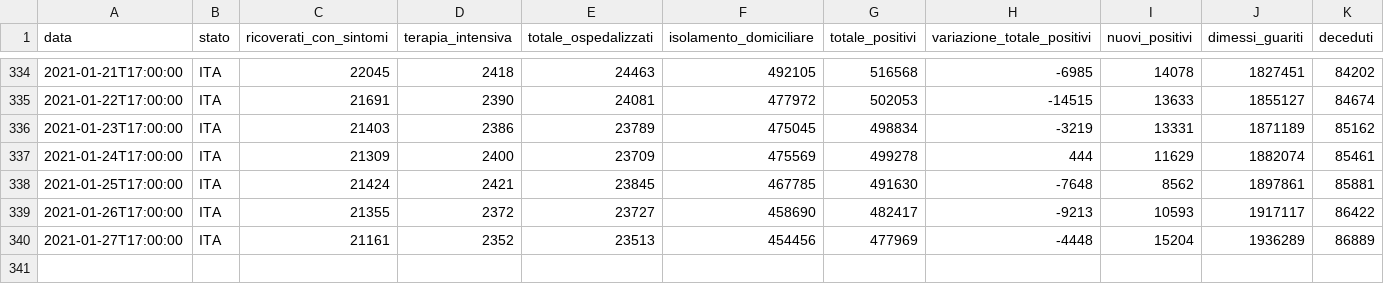
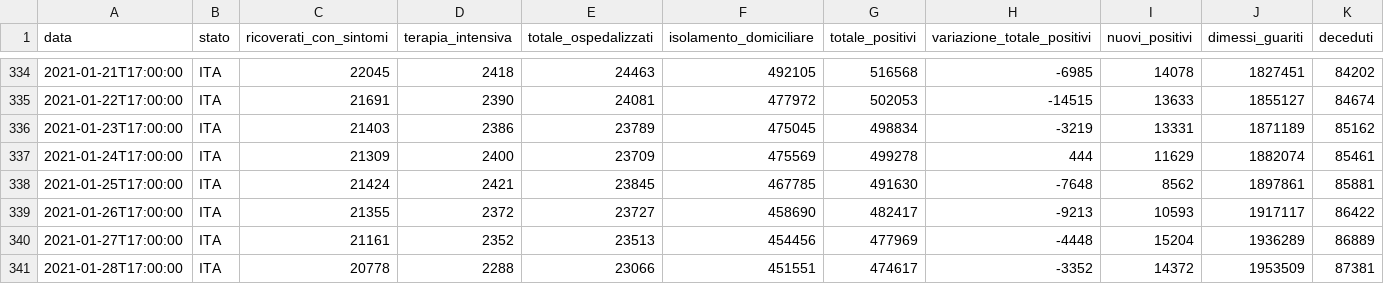
Before and after one commit to mattebit/covid19-Italy-stats, a CSV file: dpc-covid19-ita-andamento-nazionale.csv, drawn as a sheet; only a part is shown, gaps mark what is left out; rows hold the shown columns only; the diff names each change by its address in the sheet, - before the commit and + after, or states it on an @@ line.

Commit message:
Auto new data gather and graphs update

```diff
--- a/dpc-covid19-ita-andamento-nazionale.csv
+++ b/dpc-covid19-ita-andamento-nazionale.csv
+row 341: 2021-01-28T17:00:00 | ITA | 20778 | 2288 | 23066 | 451551 | 474617 | -3352 | 14372 | 1953509 | 87381
```
Also changed, not shown: 20 other files.
